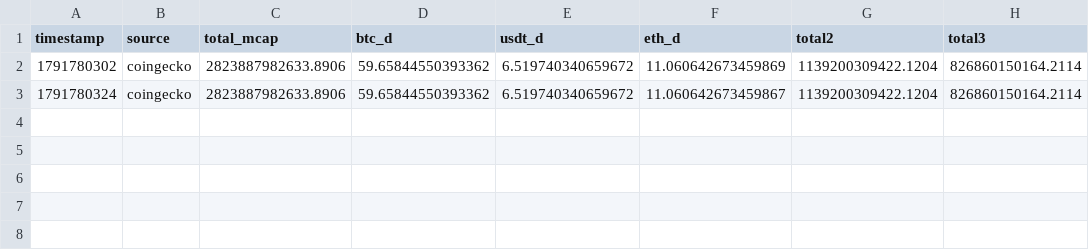
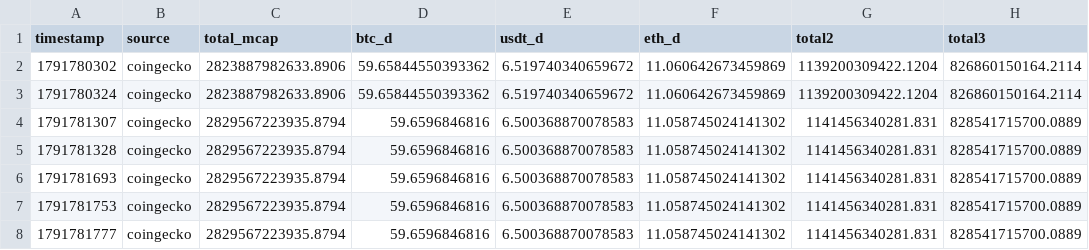
Before and after one commit to cheolsoo-lab/co6, a CSV file: market_regime_history.csv, drawn as a sheet.

```diff
--- a/market_regime_history.csv
+++ b/market_regime_history.csv
@@ -2,2 +2,7 @@ timestamp,source,total_mcap,btc_d,usdt_d,eth_d,total2,total3
 1791780302,coingecko,2823887982633.8906,59.65844550393362,6.519740340659672,11.060642673459869,1139200309422.1204,826860150164.2114
-1791780324,coingecko,2823887982633.8906,59.65844550393362,6.519740340659672,11.060642673459867,1139200309422.1204,826860150164.2114
+1791780324,coingecko,2823887982633.8906,59.65844550393362,6.519740340659672,11.060642673459869,1139200309422.1204,826860150164.2114
+1791781307,coingecko,2829567223935.8794,59.6596846816,6.500368870078583,11.058745024141302,1141456340281.831,828541715700.0889
+1791781328,coingecko,2829567223935.8794,59.6596846816,6.500368870078583,11.058745024141302,1141456340281.831,828541715700.0889
+1791781693,coingecko,2829567223935.8794,59.6596846816,6.500368870078583,11.058745024141302,1141456340281.831,828541715700.0889
+1791781753,coingecko,2829567223935.8794,59.6596846816,6.500368870078583,11.058745024141302,1141456340281.831,828541715700.0889
+1791781777,coingecko,2829567223935.8794,59.6596846816,6.500368870078583,11.058745024141302,1141456340281.831,828541715700.0889
```
Also changed, not shown: 4 other files.
